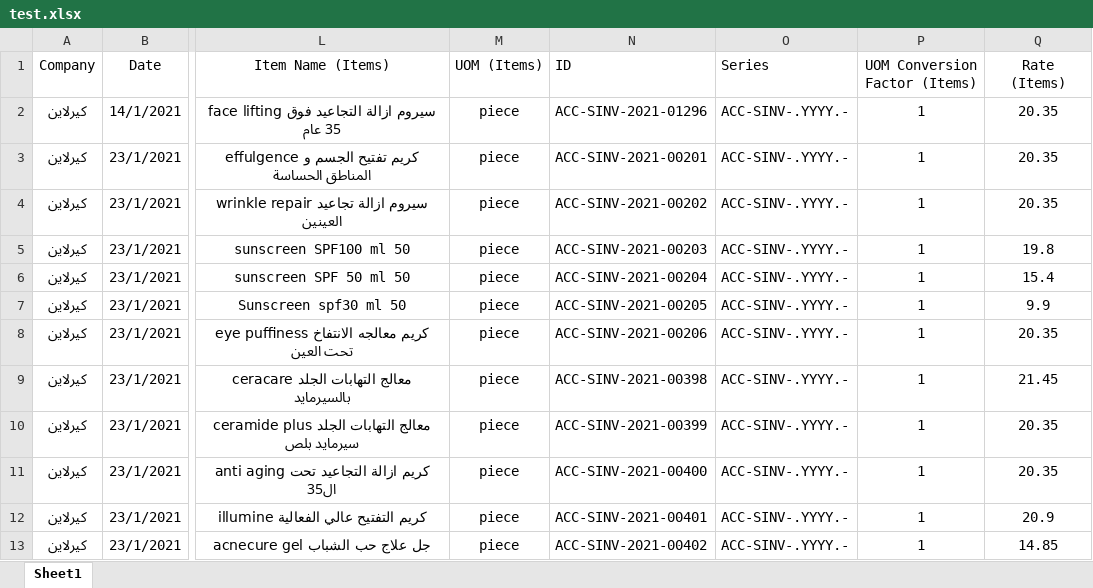
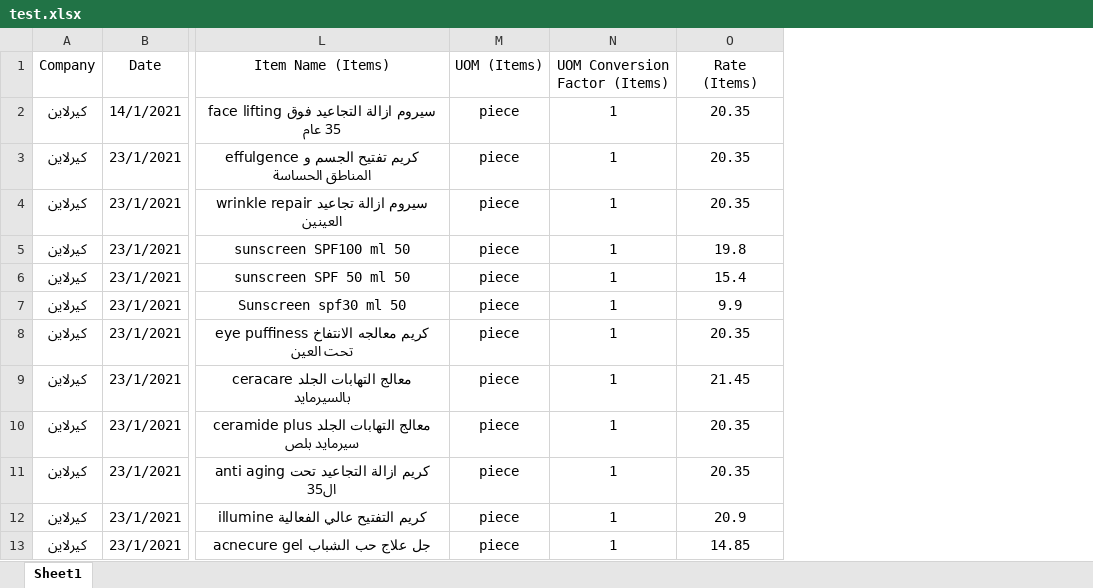
Before and after one commit to osama1998H/script-sales-invoices, an Excel workbook: test.xlsx, sheet Sheet1, drawn as a sheet; only a part is shown, gaps mark what is left out; values as stored, in another font and other column widths than the file's, no borders; the diff names each change by its address in the sheet, - before the commit and + after, or states it on an @@ line.

```diff
--- a/test.xlsx (sheet Sheet1)
+++ b/test.xlsx (sheet Sheet1)
-column N (ID), rows 2-13: ACC-SINV-2021-01296 | ACC-SINV-2021-00201 | ACC-SINV-2021-00202 | ACC-SINV-2021-00203 | ACC-SINV-2021-00204 | ACC-SINV-2021-00205 | ACC-SINV-2021-00206 | ACC-SINV-2021-00398 | ACC-SINV-2021-00399 | ACC-SINV-2021-00400 | ACC-SINV-2021-00401 | ACC-SINV-2021-00402
-column O (Series), rows 2-13: all ACC-SINV-.YYYY.-
```
Also changed, not shown: 5 other files.
